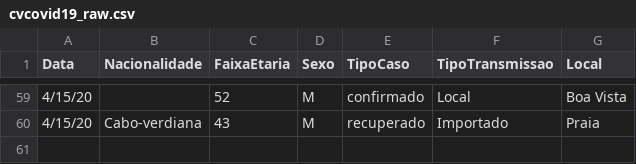
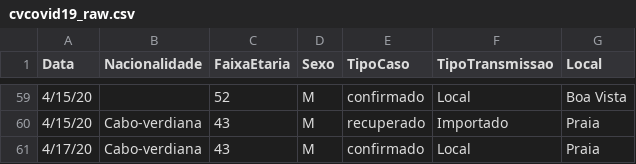
Before and after one commit to marovski/covid19cvdata, a CSV file: data-raw/csv/cvcovid19_raw.csv, drawn as a sheet; only a part is shown, gaps mark what is left out; the diff names each change by its address in the sheet, - before the commit and + after, or states it on an @@ line.

Commit message:
Update CSV-New Case

```diff
--- a/data-raw/csv/cvcovid19_raw.csv
+++ b/data-raw/csv/cvcovid19_raw.csv
+row 61: 4/17/20 | Cabo-verdiana | 43 | M | confirmado | Local | Praia
```
